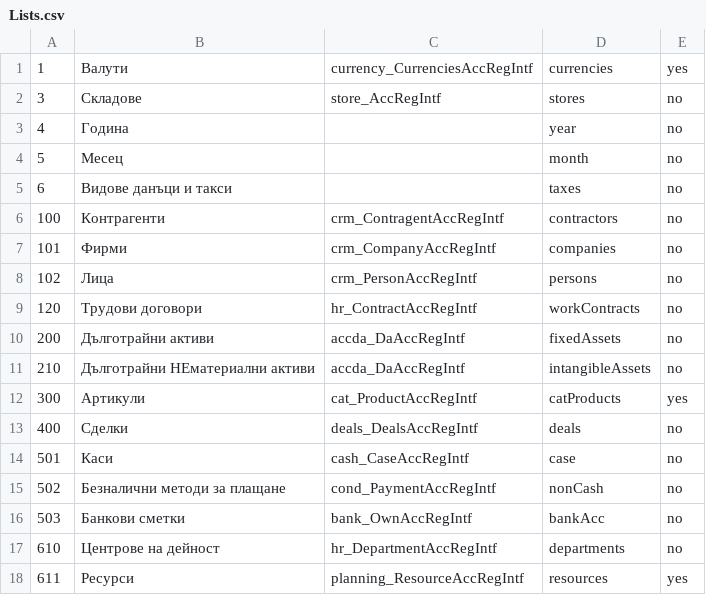
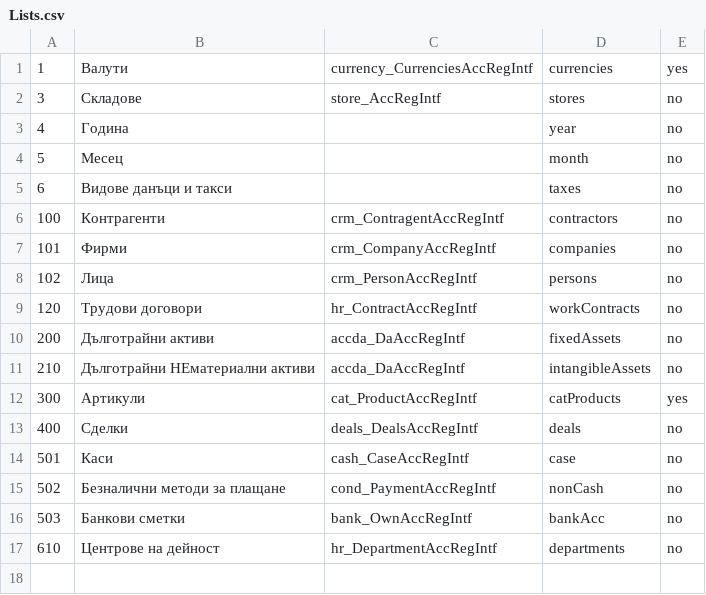
Before and after one commit to bgerp/bgerp, a CSV file: acc/csv/Lists.csv, drawn as a sheet.

```diff
--- a/acc/csv/Lists.csv
+++ b/acc/csv/Lists.csv
@@ -17,2 +17 @@
 610,"Центрове на дейност","hr_DepartmentAccRegIntf","departments","no"
-611,"Ресурси","planning_ResourceAccRegIntf","resources","yes"
```
Also changed, not shown: acc/csv/Accounts.csv, 18 other files.
